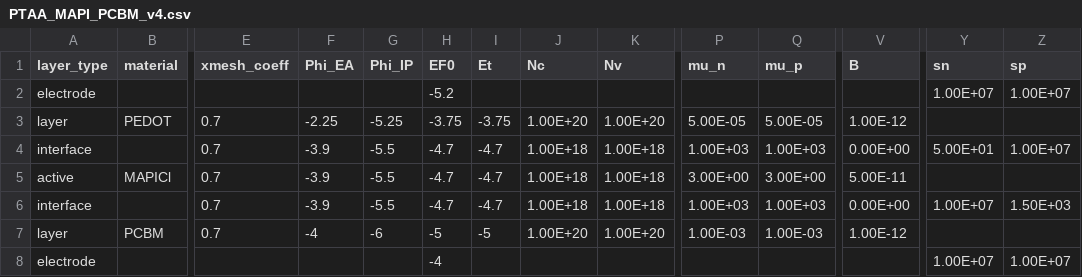
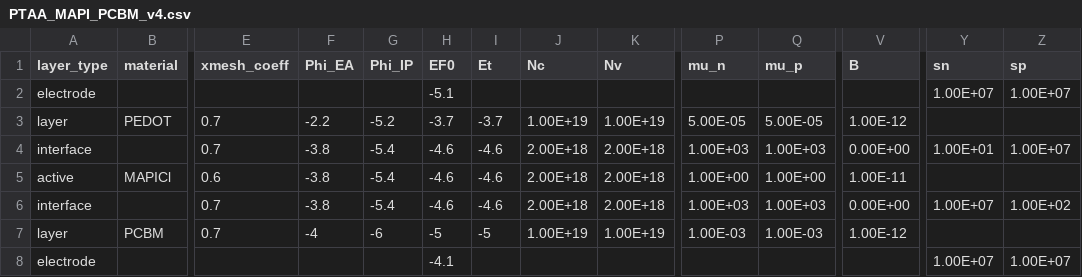
Before and after one commit to lucy-hart/Driftfusion, a CSV file: Input_files/PTAA_MAPI_PCBM_v4.csv, drawn as a sheet; only a part is shown, gaps mark what is left out; the diff names each change by its address in the sheet, - before the commit and + after, or states it on an @@ line.

```diff
--- a/Input_files/PTAA_MAPI_PCBM_v4.csv
+++ b/Input_files/PTAA_MAPI_PCBM_v4.csv
-H2 (EF0): -5.2
+H2 (EF0): -5.1
-F3 (Phi_EA): -2.25
+F3 (Phi_EA): -2.2
-G3 (Phi_IP): -5.25
+G3 (Phi_IP): -5.2
-H3 (EF0): -3.75
+H3 (EF0): -3.7
-I3 (Et): -3.75
+I3 (Et): -3.7
-J3 (Nc): 1.00E+20
+J3 (Nc): 1.00E+19
-K3 (Nv): 1.00E+20
+K3 (Nv): 1.00E+19
-F4:F6 (Phi_EA): -3.9
+F4:F6 (Phi_EA): -3.8
-G4:G6 (Phi_IP): -5.5
+G4:G6 (Phi_IP): -5.4
-H4:H6 (EF0): -4.7
+H4:H6 (EF0): -4.6
-I4:I6 (Et): -4.7
+I4:I6 (Et): -4.6
-J4:J6 (Nc): 1.00E+18
+J4:J6 (Nc): 2.00E+18
-K4:K6 (Nv): 1.00E+18
+K4:K6 (Nv): 2.00E+18
-Y4 (sn): 5.00E+01
+Y4 (sn): 1.00E+01
-E5 (xmesh_coeff): 0.7
+E5 (xmesh_coeff): 0.6
-P5 (mu_n): 3.00E+00
+P5 (mu_n): 1.00E+00
-Q5 (mu_p): 3.00E+00
+Q5 (mu_p): 1.00E+00
-V5 (B): 5.00E-11
+V5 (B): 1.00E-11
-Z6 (sp): 1.50E+03
+Z6 (sp): 1.00E+02
-J7 (Nc): 1.00E+20
+J7 (Nc): 1.00E+19
-K7 (Nv): 1.00E+20
+K7 (Nv): 1.00E+19
-H8 (EF0): -4
+H8 (EF0): -4.1
```
Also changed, not shown: 1 other file.
